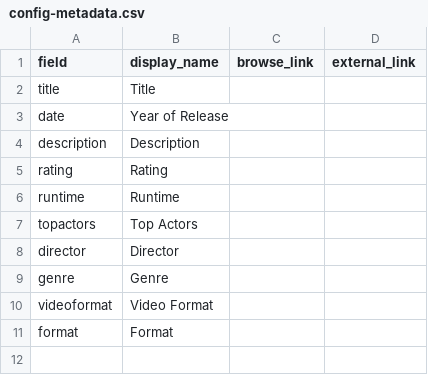
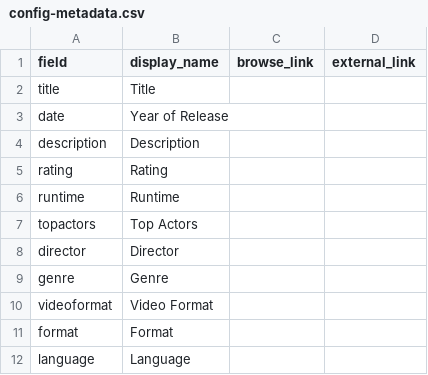
Before and after one commit to rthedrick91/movie-collection, a CSV file: _data/config-metadata.csv, drawn as a sheet; the diff names each change by its address in the sheet, - before the commit and + after, or states it on an @@ line.

```diff
--- a/_data/config-metadata.csv
+++ b/_data/config-metadata.csv
+row 12: language | Language
```
Also changed, not shown: _data/metadata.csv, 1 other file.
